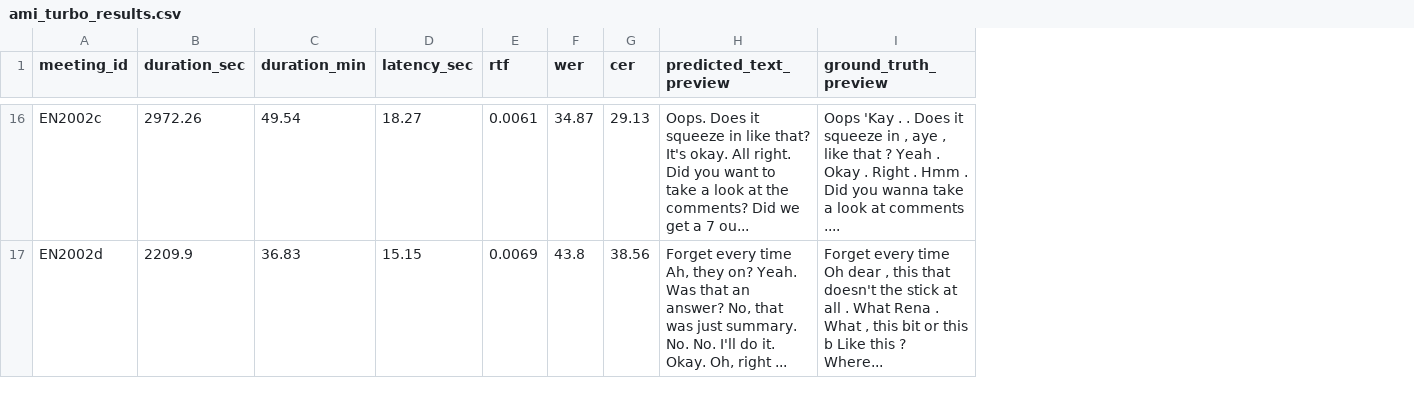
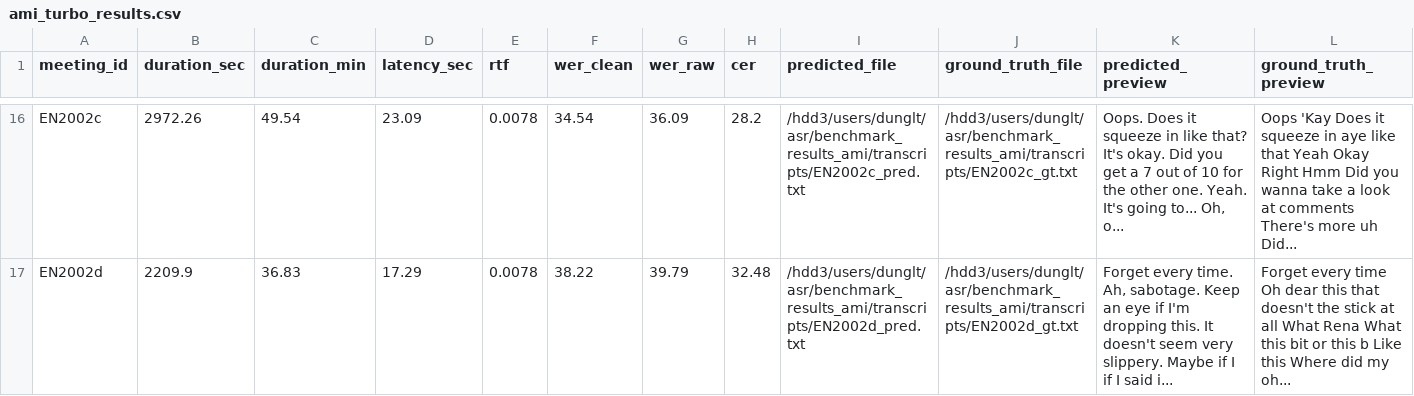
Before and after one commit to tyanzuq2811/ASR, a CSV file: benchmark_results_ami/ami_turbo_results.csv, drawn as a sheet; only a part is shown, gaps mark what is left out; removed rows and columns are numbered as before the commit, all else as after; the diff covers the shown part only; the diff names each change by its address in the sheet, - before the commit and + after, or states it on an @@ line.

```diff
--- a/benchmark_results_ami/ami_turbo_results.csv
+++ b/benchmark_results_ami/ami_turbo_results.csv
-column F (wer), rows 16-17: 34.87 | 43.8
+column F (wer_clean), rows 16-17: 34.54 | 38.22
+column G (wer_raw), rows 16-17: 36.09 | 39.79
-column H (predicted_text_preview), rows 16-17: Oops. Does it squeeze in like that? It's okay. All right. Did you want to take a look at the comments? Did we get a 7 ou... | Forget every time Ah, they on? Yeah. Was that an answer? No, that was just summary. No. No. I'll do it. Okay. Oh, right ...
+column I (predicted_file), rows 16-17: /hdd3/users/dunglt/asr/benchmark_results_ami/transcripts/EN2002c_pred.txt | /hdd3/users/dunglt/asr/benchmark_results_ami/transcripts/EN2002d_pred.txt
+column J (ground_truth_file), rows 16-17: /hdd3/users/dunglt/asr/benchmark_results_ami/transcripts/EN2002c_gt.txt | /hdd3/users/dunglt/asr/benchmark_results_ami/transcripts/EN2002d_gt.txt
+column K (predicted_preview), rows 16-17: Oops. Does it squeeze in like that? It's okay. Did you get a 7 out of 10 for the other one. Yeah. It's going to... Oh, o... | Forget every time. Ah, sabotage. Keep an eye if I'm dropping this. It doesn't seem very slippery. Maybe if I if I said i...
-D16 (latency_sec): 18.27
+D16 (latency_sec): 23.09
-E16 (rtf): 0.0061
+E16 (rtf): 0.0078
-H16 (cer): 29.13
+H16 (cer): 28.2
-L16 (ground_truth_preview): Oops 'Kay . . Does it squeeze in , aye , like that ? Yeah . Okay . Right . Hmm . Did you wanna take a look at comments ....
+L16 (ground_truth_preview): Oops 'Kay Does it squeeze in aye like that Yeah Okay Right Hmm Did you wanna take a look at comments There's more uh Did...
-D17 (latency_sec): 15.15
+D17 (latency_sec): 17.29
-E17 (rtf): 0.0069
+E17 (rtf): 0.0078
-H17 (cer): 38.56
+H17 (cer): 32.48
-L17 (ground_truth_preview): …Oh dear , this that doesn't the stick at all . What Rena . What , this bit or this b Like this ? Where...
+L17 (ground_truth_preview): …Oh dear this that doesn't the stick at all What Rena What this bit or this b Like this Where did my oh...
```
Also changed, not shown: 56 edited cells elsewhere in this file, 33 other files.
